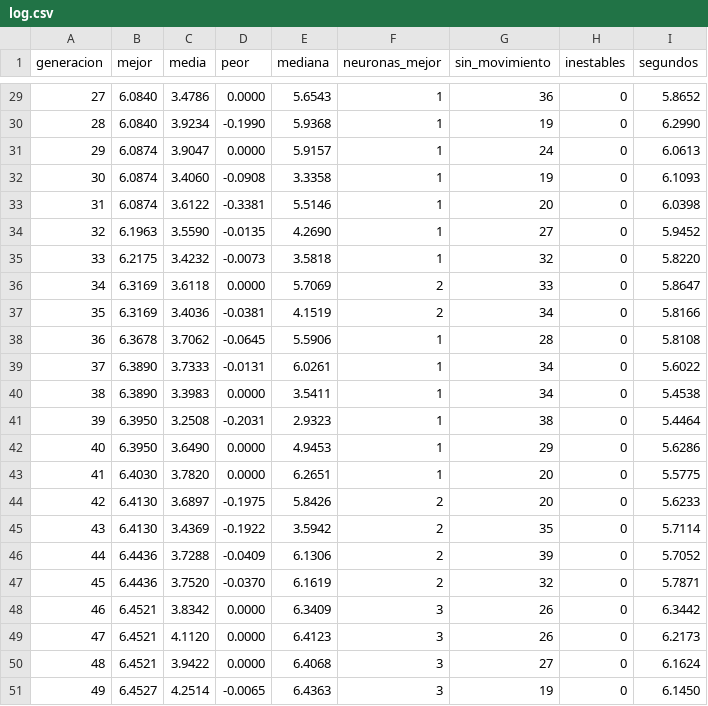
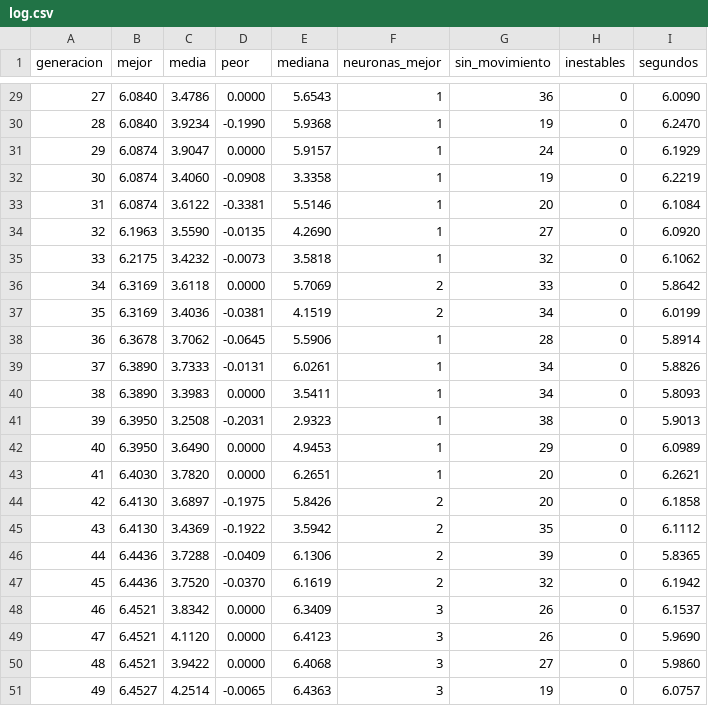
Before and after one commit to lucianotejadac/simulador-criaturas-sims, a CSV file: runs/nado01/log.csv, drawn as a sheet; only a part is shown, gaps mark what is left out; the diff covers the shown part only.

```diff
--- a/runs/nado01/log.csv
+++ b/runs/nado01/log.csv
@@ -29,23 +29,23 @@ generacion,mejor,media,peor,mediana,neuronas_mejor,sin_movimiento,inestables,seg
-27,6.0840,3.4786,0.0000,5.6543,1,36,0,5.8652
-28,6.0840,3.9234,-0.1990,5.9368,1,19,0,6.2990
-29,6.0874,3.9047,0.0000,5.9157,1,24,0,6.0613
-30,6.0874,3.4060,-0.0908,3.3358,1,19,0,6.1093
-31,6.0874,3.6122,-0.3381,5.5146,1,20,0,6.0398
-32,6.1963,3.5590,-0.0135,4.2690,1,27,0,5.9452
-33,6.2175,3.4232,-0.0073,3.5818,1,32,0,5.8220
-34,6.3169,3.6118,0.0000,5.7069,2,33,0,5.8647
-35,6.3169,3.4036,-0.0381,4.1519,2,34,0,5.8166
-36,6.3678,3.7062,-0.0645,5.5906,1,28,0,5.8108
-37,6.3890,3.7333,-0.0131,6.0261,1,34,0,5.6022
-38,6.3890,3.3983,0.0000,3.5411,1,34,0,5.4538
-39,6.3950,3.2508,-0.2031,2.9323,1,38,0,5.4464
-40,6.3950,3.6490,0.0000,4.9453,1,29,0,5.6286
-41,6.4030,3.7820,0.0000,6.2651,1,20,0,5.5775
-42,6.4130,3.6897,-0.1975,5.8426,2,20,0,5.6233
-43,6.4130,3.4369,-0.1922,3.5942,2,35,0,5.7114
-44,6.4436,3.7288,-0.0409,6.1306,2,39,0,5.7052
-45,6.4436,3.7520,-0.0370,6.1619,2,32,0,5.7871
-46,6.4521,3.8342,0.0000,6.3409,3,26,0,6.3442
-47,6.4521,4.1120,0.0000,6.4123,3,26,0,6.2173
-48,6.4521,3.9422,0.0000,6.4068,3,27,0,6.1624
-49,6.4527,4.2514,-0.0065,6.4363,3,19,0,6.1450
+27,6.0840,3.4786,0.0000,5.6543,1,36,0,6.0090
+28,6.0840,3.9234,-0.1990,5.9368,1,19,0,6.2470
+29,6.0874,3.9047,0.0000,5.9157,1,24,0,6.1929
+30,6.0874,3.4060,-0.0908,3.3358,1,19,0,6.2219
+31,6.0874,3.6122,-0.3381,5.5146,1,20,0,6.1084
+32,6.1963,3.5590,-0.0135,4.2690,1,27,0,6.0920
+33,6.2175,3.4232,-0.0073,3.5818,1,32,0,6.1062
+34,6.3169,3.6118,0.0000,5.7069,2,33,0,5.8642
+35,6.3169,3.4036,-0.0381,4.1519,2,34,0,6.0199
+36,6.3678,3.7062,-0.0645,5.5906,1,28,0,5.8914
+37,6.3890,3.7333,-0.0131,6.0261,1,34,0,5.8826
+38,6.3890,3.3983,0.0000,3.5411,1,34,0,5.8093
+39,6.3950,3.2508,-0.2031,2.9323,1,38,0,5.9013
+40,6.3950,3.6490,0.0000,4.9453,1,29,0,6.0989
+41,6.4030,3.7820,0.0000,6.2651,1,20,0,6.2621
+42,6.4130,3.6897,-0.1975,5.8426,2,20,0,6.1858
+43,6.4130,3.4369,-0.1922,3.5942,2,35,0,6.1112
+44,6.4436,3.7288,-0.0409,6.1306,2,39,0,5.8365
+45,6.4436,3.7520,-0.0370,6.1619,2,32,0,6.1942
+46,6.4521,3.8342,0.0000,6.3409,3,26,0,6.1537
+47,6.4521,4.1120,0.0000,6.4123,3,26,0,5.9690
+48,6.4521,3.9422,0.0000,6.4068,3,27,0,5.9860
+49,6.4527,4.2514,-0.0065,6.4363,3,19,0,6.0757
```
Also changed, not shown: 27 edited cells elsewhere in this file, 9 other files.
